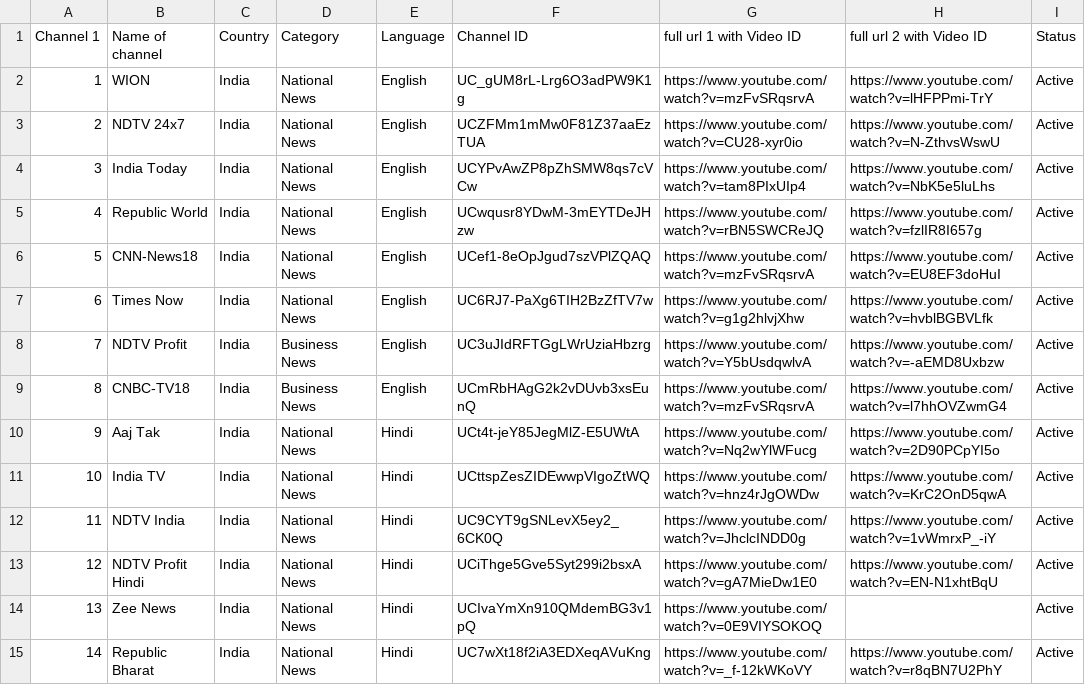
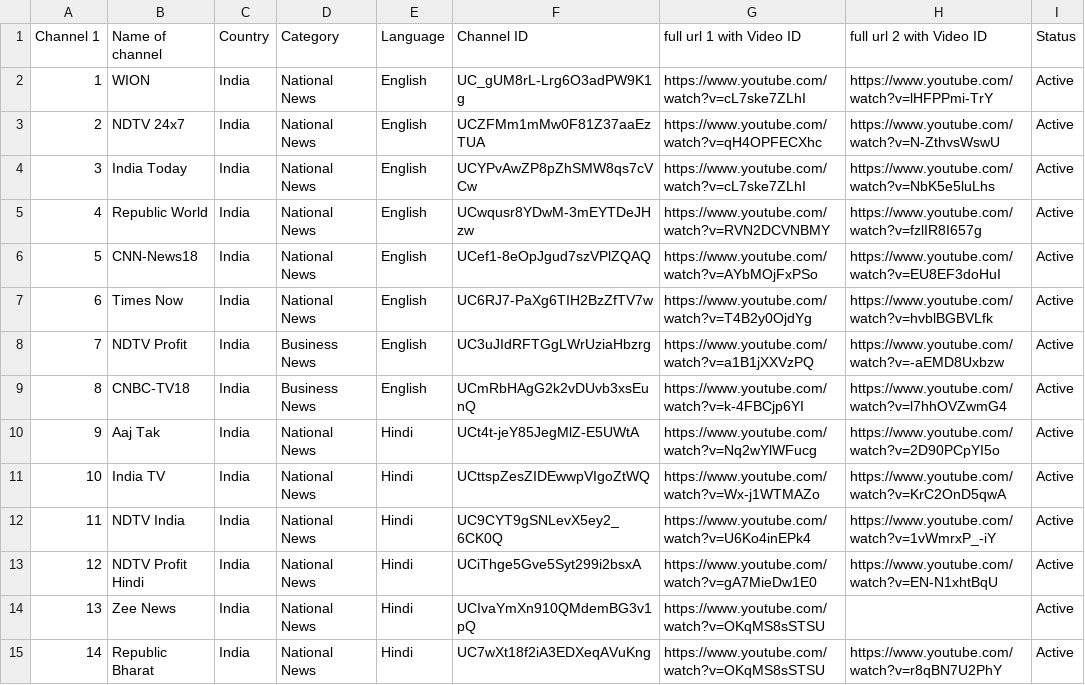
Before and after one commit to Vilfin-TV/MultiScreener, a CSV file: youtube_live_audit.csv, drawn as a sheet; only a part is shown; the diff covers the shown part only.

```diff
--- a/youtube_live_audit.csv
+++ b/youtube_live_audit.csv
@@ -1,15 +1,15 @@
 Channel 1,Name of channel,Country,Category,Language,Channel ID,full url 1 with Video ID,full url 2 with Video ID,Status
-1,WION,India,National News,English,UC_gUM8rL-Lrg6O3adPW9K1g,https://www.youtube.com/watch?v=mzFvSRqsrvA,https://www.youtube.com/watch?v=lHFPPmi-TrY,Active
-2,NDTV 24x7,India,National News,English,UCZFMm1mMw0F81Z37aaEzTUA,https://www.youtube.com/watch?v=CU28-xyr0io,https://www.youtube.com/watch?v=N-ZthvsWswU,Active
-3,India Today,India,National News,English,UCYPvAwZP8pZhSMW8qs7cVCw,https://www.youtube.com/watch?v=tam8PIxUIp4,https://www.youtube.com/watch?v=NbK5e5luLhs,Active
-4,Republic World,India,National News,English,UCwqusr8YDwM-3mEYTDeJHzw,https://www.youtube.com/watch?v=rBN5SWCReJQ,https://www.youtube.com/watch?v=fzlIR8I657g,Active
-5,CNN-News18,India,National News,English,UCef1-8eOpJgud7szVPlZQAQ,https://www.youtube.com/watch?v=mzFvSRqsrvA,https://www.youtube.com/watch?v=EU8EF3doHuI,Active
-6,Times Now,India,National News,English,UC6RJ7-PaXg6TIH2BzZfTV7w,https://www.youtube.com/watch?v=g1g2hlvjXhw,https://www.youtube.com/watch?v=hvblBGBVLfk,Active
-7,NDTV Profit,India,Business News,English,UC3uJIdRFTGgLWrUziaHbzrg,https://www.youtube.com/watch?v=Y5bUsdqwlvA,https://www.youtube.com/watch?v=-aEMD8Uxbzw,Active
-8,CNBC-TV18,India,Business News,English,UCmRbHAgG2k2vDUvb3xsEunQ,https://www.youtube.com/watch?v=mzFvSRqsrvA,https://www.youtube.com/watch?v=l7hhOVZwmG4,Active
+1,WION,India,National News,English,UC_gUM8rL-Lrg6O3adPW9K1g,https://www.youtube.com/watch?v=cL7ske7ZLhI,https://www.youtube.com/watch?v=lHFPPmi-TrY,Active
+2,NDTV 24x7,India,National News,English,UCZFMm1mMw0F81Z37aaEzTUA,https://www.youtube.com/watch?v=qH4OPFECXhc,https://www.youtube.com/watch?v=N-ZthvsWswU,Active
+3,India Today,India,National News,English,UCYPvAwZP8pZhSMW8qs7cVCw,https://www.youtube.com/watch?v=cL7ske7ZLhI,https://www.youtube.com/watch?v=NbK5e5luLhs,Active
+4,Republic World,India,National News,English,UCwqusr8YDwM-3mEYTDeJHzw,https://www.youtube.com/watch?v=RVN2DCVNBMY,https://www.youtube.com/watch?v=fzlIR8I657g,Active
+5,CNN-News18,India,National News,English,UCef1-8eOpJgud7szVPlZQAQ,https://www.youtube.com/watch?v=AYbMOjFxPSo,https://www.youtube.com/watch?v=EU8EF3doHuI,Active
+6,Times Now,India,National News,English,UC6RJ7-PaXg6TIH2BzZfTV7w,https://www.youtube.com/watch?v=T4B2y0OjdYg,https://www.youtube.com/watch?v=hvblBGBVLfk,Active
+7,NDTV Profit,India,Business News,English,UC3uJIdRFTGgLWrUziaHbzrg,https://www.youtube.com/watch?v=a1B1jXXVzPQ,https://www.youtube.com/watch?v=-aEMD8Uxbzw,Active
+8,CNBC-TV18,India,Business News,English,UCmRbHAgG2k2vDUvb3xsEunQ,https://www.youtube.com/watch?v=k-4FBCjp6YI,https://www.youtube.com/watch?v=l7hhOVZwmG4,Active
 9,Aaj Tak,India,National News,Hindi,UCt4t-jeY85JegMlZ-E5UWtA,https://www.youtube.com/watch?v=Nq2wYlWFucg,https://www.youtube.com/watch?v=2D90PCpYI5o,Active
-10,India TV,India,National News,Hindi,UCttspZesZIDEwwpVIgoZtWQ,https://www.youtube.com/watch?v=hnz4rJgOWDw,https://www.youtube.com/watch?v=KrC2OnD5qwA,Active
-11,NDTV India,India,National News,Hindi,UC9CYT9gSNLevX5ey2_6CK0Q,https://www.youtube.com/watch?v=JhclcINDD0g,https://www.youtube.com/watch?v=1vWmrxP_-iY,Active
+10,India TV,India,National News,Hindi,UCttspZesZIDEwwpVIgoZtWQ,https://www.youtube.com/watch?v=Wx-j1WTMAZo,https://www.youtube.com/watch?v=KrC2OnD5qwA,Active
+11,NDTV India,India,National News,Hindi,UC9CYT9gSNLevX5ey2_6CK0Q,https://www.youtube.com/watch?v=U6Ko4inEPk4,https://www.youtube.com/watch?v=1vWmrxP_-iY,Active
 12,NDTV Profit Hindi,India,National News,Hindi,UCiThge5Gve5Syt299i2bsxA,https://www.youtube.com/watch?v=gA7MieDw1E0,https://www.youtube.com/watch?v=EN-N1xhtBqU,Active
-13,Zee News,India,National News,Hindi,UCIvaYmXn910QMdemBG3v1pQ,https://www.youtube.com/watch?v=0E9VIYSOKOQ,,Active
-14,Republic Bharat,India,National News,Hindi,UC7wXt18f2iA3EDXeqAVuKng,https://www.youtube.com/watch?v=_f-12kWKoVY,https://www.youtube.com/watch?v=r8qBN7U2PhY,Active
+13,Zee News,India,National News,Hindi,UCIvaYmXn910QMdemBG3v1pQ,https://www.youtube.com/watch?v=OKqMS8sSTSU,,Active
+14,Republic Bharat,India,National News,Hindi,UC7wXt18f2iA3EDXeqAVuKng,https://www.youtube.com/watch?v=OKqMS8sSTSU,https://www.youtube.com/watch?v=r8qBN7U2PhY,Active
```
Also changed, not shown: 71 edited cells elsewhere in this file, 2 other files.
